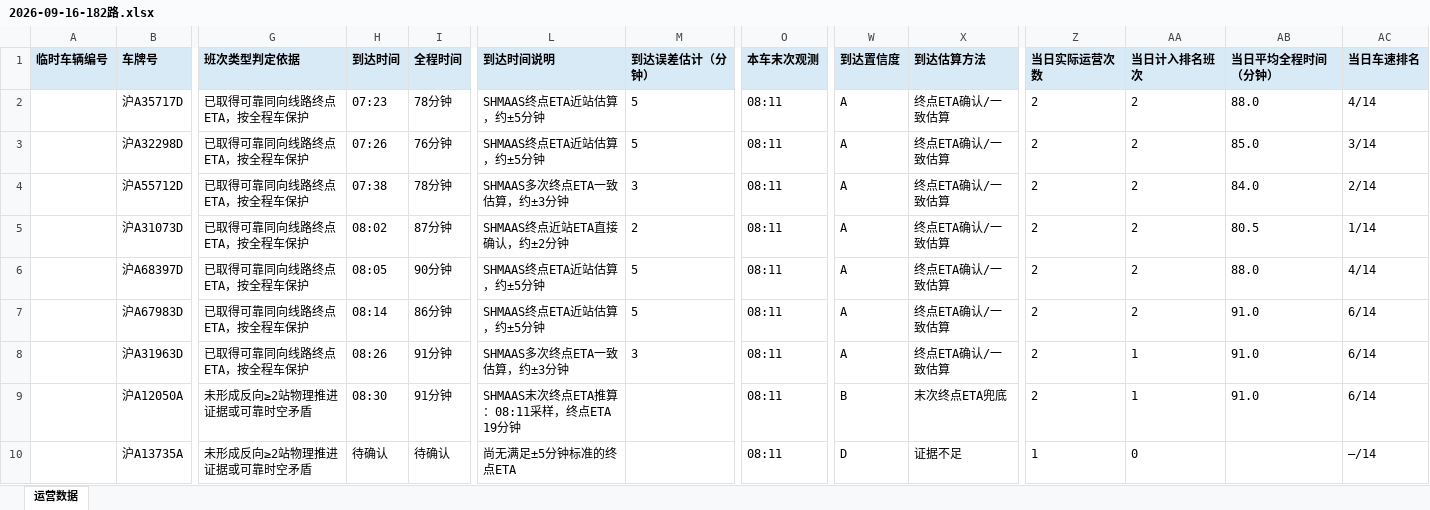
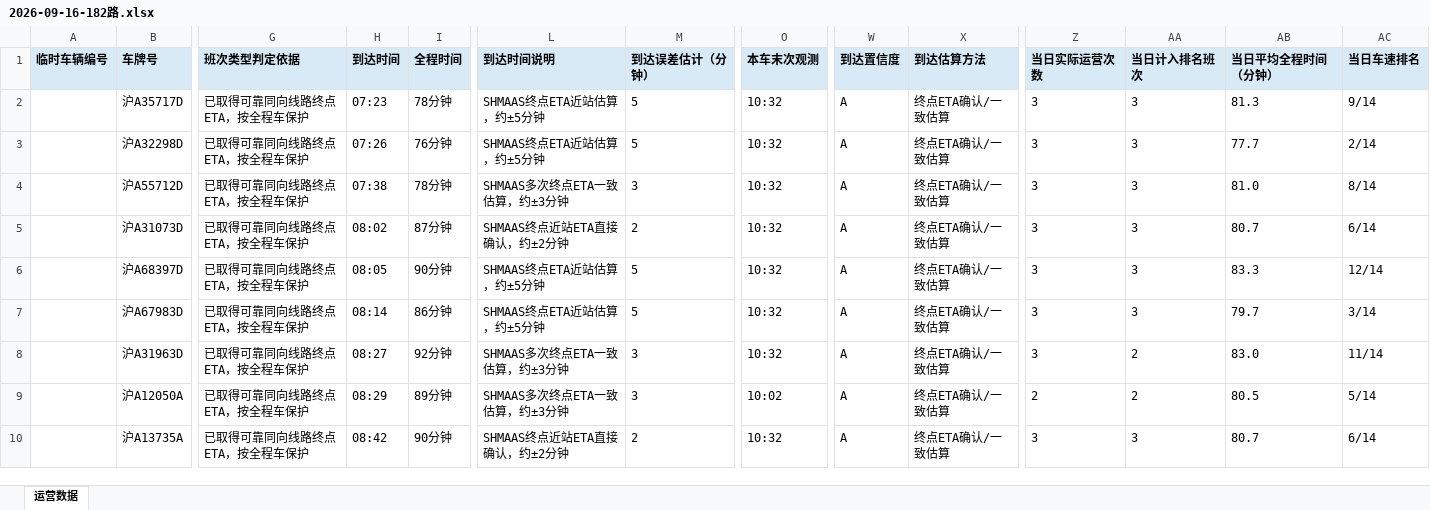
Before and after one commit to lilyQ-stack/shanghai-bus-operations, an Excel workbook: data/export/2026-09-16-182路.xlsx, sheet 运营数据, drawn as a sheet; only a part is shown, gaps mark what is left out; values as stored, in another font and other column widths than the file's, no borders; removed rows and columns are numbered as before the commit, all else as after; rows hold the shown columns only; the diff covers the shown part only; the diff names each change by its address in the sheet, - before the commit and + after, or states it on an @@ line.

```diff
--- a/data/export/2026-09-16-182路.xlsx (sheet 运营数据)
+++ b/data/export/2026-09-16-182路.xlsx (sheet 运营数据)
-O2:O8 (本车末次观测): 08:11
+O2:O8 (本车末次观测): 10:32
-Z2:Z8 (当日实际运营次数): 2
+Z2:Z8 (当日实际运营次数): 3
-AA2:AA7 (当日计入排名班次): 2
+AA2:AA7 (当日计入排名班次): 3
-AB2 (当日平均全程时间（分钟）): 88.0
+AB2 (当日平均全程时间（分钟）): 81.3
-AC2 (当日车速排名): 4/14
+AC2 (当日车速排名): 9/14
-AB3 (当日平均全程时间（分钟）): 85.0
+AB3 (当日平均全程时间（分钟）): 77.7
-AC3 (当日车速排名): 3/14
+AC3 (当日车速排名): 2/14
-AB4 (当日平均全程时间（分钟）): 84.0
+AB4 (当日平均全程时间（分钟）): 81.0
-AC4 (当日车速排名): 2/14
+AC4 (当日车速排名): 8/14
-AB5 (当日平均全程时间（分钟）): 80.5
+AB5 (当日平均全程时间（分钟）): 80.7
-AC5 (当日车速排名): 1/14
+AC5 (当日车速排名): 6/14
-AB6 (当日平均全程时间（分钟）): 88.0
+AB6 (当日平均全程时间（分钟）): 83.3
-AC6 (当日车速排名): 4/14
+AC6 (当日车速排名): 12/14
-AB7 (当日平均全程时间（分钟）): 91.0
+AB7 (当日平均全程时间（分钟）): 79.7
-AC7 (当日车速排名): 6/14
+AC7 (当日车速排名): 3/14
-H8 (到达时间): 08:26
+H8 (到达时间): 08:27
-I8 (全程时间): 91分钟
+I8 (全程时间): 92分钟
-AA8:AA9 (当日计入排名班次): 1
+AA8:AA9 (当日计入排名班次): 2
-AB8 (当日平均全程时间（分钟）): 91.0
+AB8 (当日平均全程时间（分钟）): 83.0
-AC8 (当日车速排名): 6/14
+AC8 (当日车速排名): 11/14
-G9 (班次类型判定依据): 未形成反向≥2站物理推进证据或可靠时空矛盾
+G9 (班次类型判定依据): 已取得可靠同向线路终点ETA，按全程车保护
-H9 (到达时间): 08:30
+H9 (到达时间): 08:29
-I9 (全程时间): 91分钟
+I9 (全程时间): 89分钟
-L9 (到达时间说明): SHMAAS末次终点ETA推算：08:11采样，终点ETA 19分钟
+L9 (到达时间说明): SHMAAS多次终点ETA一致估算，约±3分钟
-M9 (到达误差估计（分钟）): (empty)
+M9 (到达误差估计（分钟）): 3
-O9 (本车末次观测): 08:11
+O9 (本车末次观测): 10:02
-W9 (到达置信度): B
+W9 (到达置信度): A
-X9 (到达估算方法): 末次终点ETA兜底
+X9 (到达估算方法): 终点ETA确认/一致估算
-AB9 (当日平均全程时间（分钟）): 91.0
+AB9 (当日平均全程时间（分钟）): 80.5
-AC9 (当日车速排名): 6/14
+AC9 (当日车速排名): 5/14
-row 10:  | 沪A13735A | 未形成反向≥2站物理推进证据或可靠时空矛盾 | 待确认 | 待确认 | 尚无满足±5分钟标准的终点ETA |  | 08:11 | D | 证据不足 | 1 | 0 |  | —/14
+row 10:  | 沪A13735A | 已取得可靠同向线路终点ETA，按全程车保护 | 08:42 | 90分钟 | SHMAAS终点近站ETA直接确认，约±2分钟 | 2 | 10:32 | A | 终点ETA确认/一致估算 | 3 | 3 | 80.7 | 6/14
```
Also changed, not shown: 21 added rows, 5 removed rows and 87 edited cells elsewhere in this sheet, data/export/2026-09-16-operations.xlsx, data/export/2026-09-16-浦东35路.xlsx, 6 other files.
